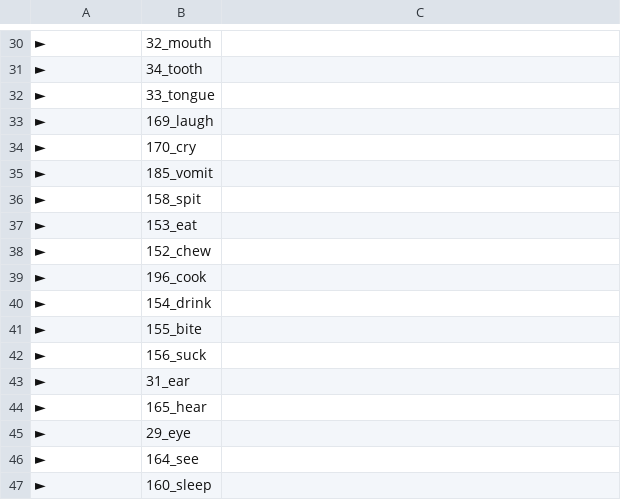
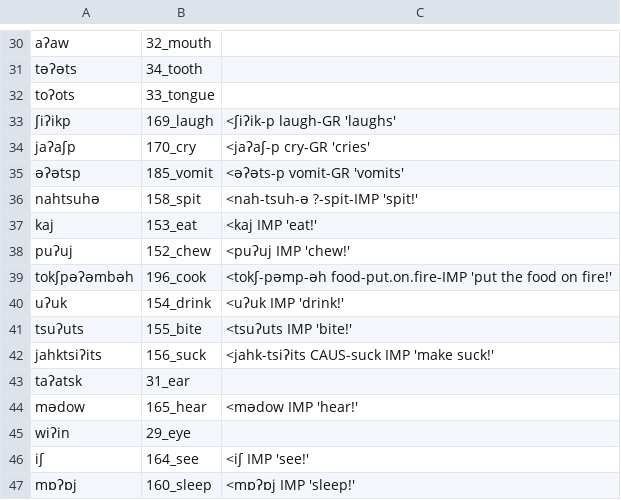
Before and after one commit to lexibank/mixezoqueanvoices, a CSV file: raw/data/Alotepec/data.csv, drawn as a sheet; only a part is shown, gaps mark what is left out; the diff covers the shown part only; the diff names each change by its address in the sheet, - before the commit and + after, or states it on an @@ line.

```diff
--- a/raw/data/Alotepec/data.csv
+++ b/raw/data/Alotepec/data.csv
-A30: ►
+A30: aʔaw
-A31: ►
+A31: təʔəts
-A32: ►
+A32: toʔots
-A33: ►
+A33: ʃiʔikp
-C33: (empty)
+C33: <ʃiʔik-p laugh-GR 'laughs'
-A34: ►
+A34: jaʔaʃp
-C34: (empty)
+C34: <jaʔaʃ-p cry-GR 'cries'
-A35: ►
+A35: əʔətsp
-C35: (empty)
+C35: <əʔəts-p vomit-GR 'vomits'
-A36: ►
+A36: nahtsuhə
-C36: (empty)
+C36: <nah-tsuh-ə ?-spit-IMP 'spit!'
-A37: ►
+A37: kaj
-C37: (empty)
+C37: <kaj IMP 'eat!'
-A38: ►
+A38: puʔuj
-C38: (empty)
+C38: <puʔuj IMP 'chew!'
-A39: ►
+A39: tokʃpəʔəmbəh
-C39: (empty)
+C39: <tokʃ-pəmp-əh food-put.on.fire-IMP 'put the food on fire!'
-A40: ►
+A40: uʔuk
-C40: (empty)
+C40: <uʔuk IMP 'drink!'
-A41: ►
+A41: tsuʔuts
-C41: (empty)
+C41: <tsuʔuts IMP 'bite!'
-A42: ►
+A42: jahktsiʔits
-C42: (empty)
+C42: <jahk-tsiʔits CAUS-suck IMP 'make suck!'
-A43: ►
+A43: taʔatsk
-A44: ►
+A44: mədow
-C44: (empty)
+C44: <mədow IMP 'hear!'
-A45: ►
+A45: wiʔin
-A46: ►
+A46: iʃ
-C46: (empty)
+C46: <iʃ IMP 'see!'
-A47: ►
+A47: mɒʔɒj
-C47: (empty)
+C47: <mɒʔɒj IMP 'sleep!'
```
Also changed, not shown: 62 edited cells elsewhere in this file.
